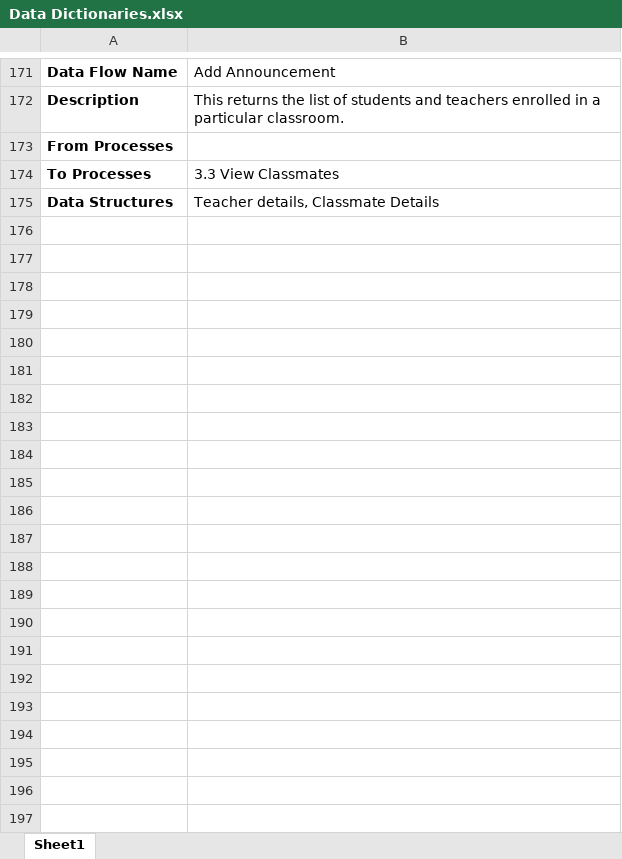
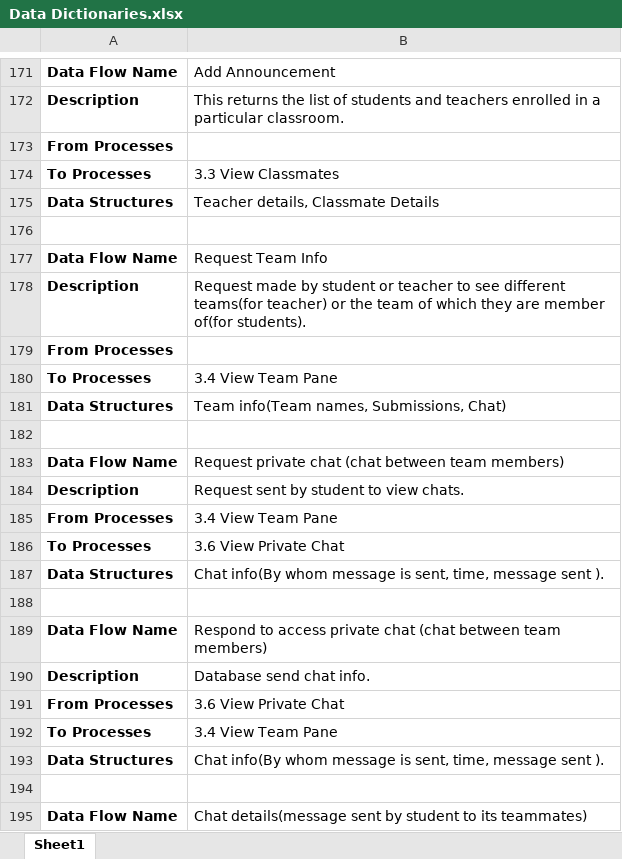
Before and after one commit to Skara-Online-Classroom-Managment-System/Submissions, an Excel workbook: Data Dictionaries.xlsx, sheet Sheet1, drawn as a sheet; only a part is shown, gaps mark what is left out; values as stored, in another font and other column widths than the file's, no borders; table styles not drawn; the diff covers the shown part only; the diff names each change by its address in the sheet, - before the commit and + after, or states it on an @@ line.

Commit message:
05-04-2021

```diff
--- a/Data Dictionaries.xlsx (sheet Sheet1)
+++ b/Data Dictionaries.xlsx (sheet Sheet1)
+row 176: (empty)
+row 177: Data Flow Name | Request Team Info
+row 178: Description | Request made by student or teacher to see different teams(for teacher) or the team of which they are member of(for students).
+row 179: From Processes
+row 180: To Processes | 3.4 View Team Pane
+row 181: Data Structures | Team info(Team names, Submissions, Chat)
+row 182: (empty)
+row 183: Data Flow Name | Request private chat (chat between team members)
+row 184: Description | Request sent by student to view chats.
+row 185: From Processes | 3.4 View Team Pane
+row 186: To Processes | 3.6 View Private Chat
+row 187: Data Structures | Chat info(By whom message is sent, time, message sent ).
+row 188: (empty)
+row 189: Data Flow Name | Respond to access private chat (chat between team members)
+row 190: Description | Database send chat info.
+row 191: From Processes | 3.6 View Private Chat
+row 192: To Processes | 3.4 View Team Pane
+row 193: Data Structures | Chat info(By whom message is sent, time, message sent ).
+row 194: (empty)
+row 195: Data Flow Name | Chat details(message sent by student to its teammates)
```
Also changed, not shown: 70 added rows elsewhere in this sheet.
